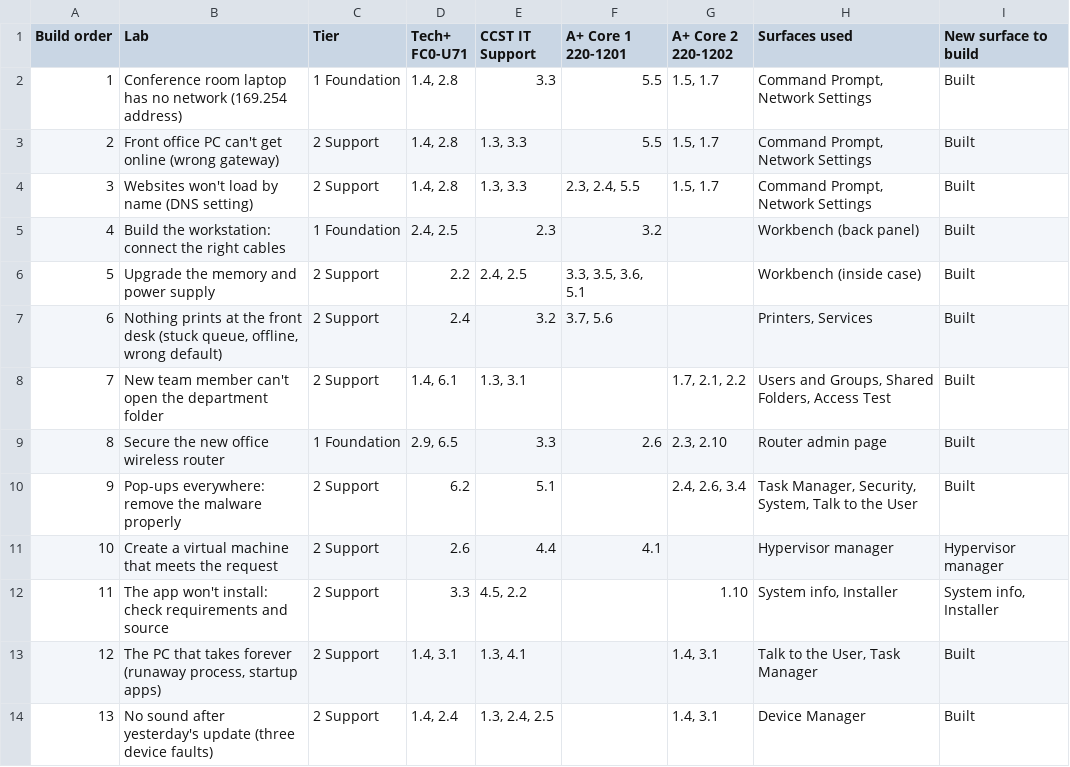
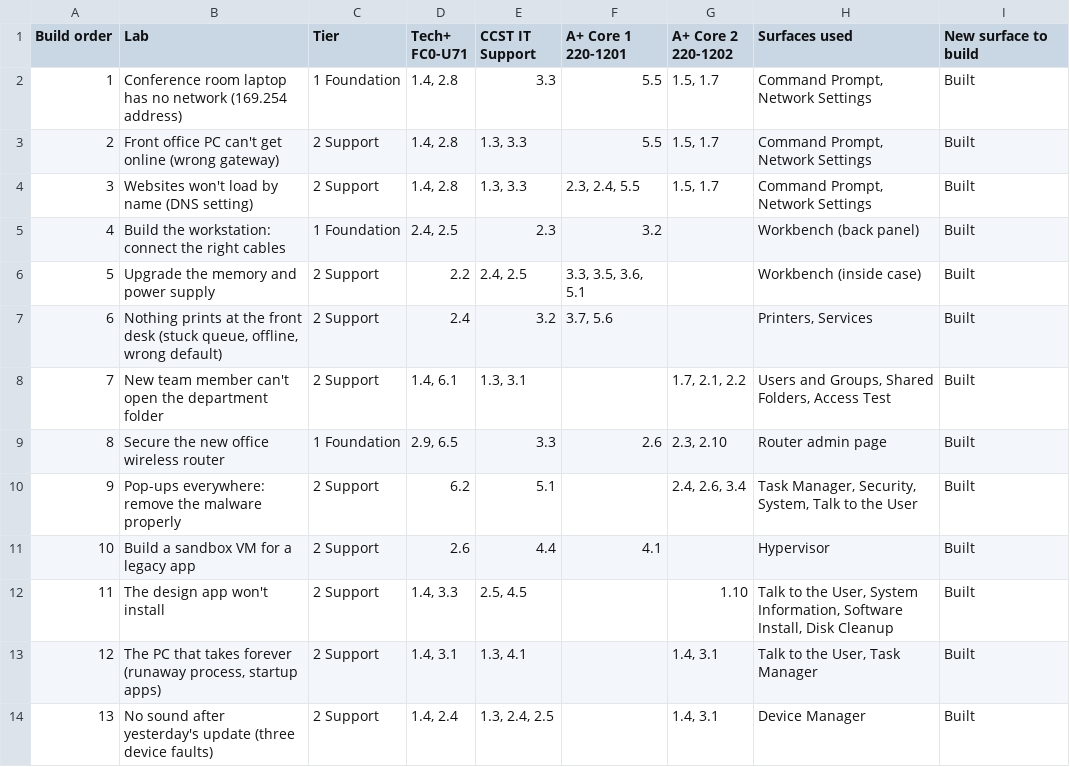
Before and after one commit to amymcmullin/IT-Virtual-Labs, a CSV file: docs/lab-build-order.csv, drawn as a sheet.

```diff
--- a/docs/lab-build-order.csv
+++ b/docs/lab-build-order.csv
@@ -10,4 +10,4 @@ Build order,Lab,Tier,Tech+ FC0-U71,CCST IT Support,A+ Core 1 220-1201,A+ Core 2
 9,Pop-ups everywhere: remove the malware properly,2 Support,6.2,5.1,,"2.4, 2.6, 3.4","Task Manager, Security, System, Talk to the User",Built
-10,Create a virtual machine that meets the request,2 Support,2.6,4.4,4.1,,Hypervisor manager,Hypervisor manager
-11,The app won't install: check requirements and source,2 Support,3.3,"4.5, 2.2",,1.10,"System info, Installer","System info, Installer"
+10,Build a sandbox VM for a legacy app,2 Support,2.6,4.4,4.1,,Hypervisor,Built
+11,The design app won't install,2 Support,"1.4, 3.3","2.5, 4.5",,1.10,"Talk to the User, System Information, Software Install, Disk Cleanup",Built
 12,"The PC that takes forever (runaway process, startup apps)",2 Support,"1.4, 3.1","1.3, 4.1",,"1.4, 3.1","Talk to the User, Task Manager",Built
```
Also changed, not shown: 20 other files.
